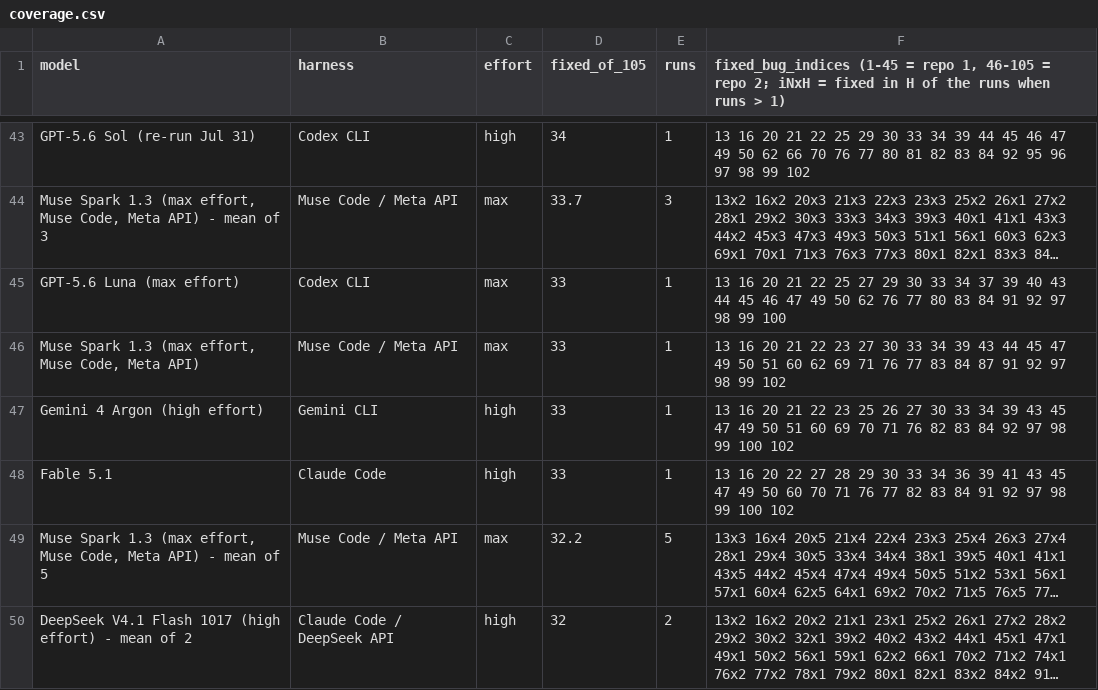
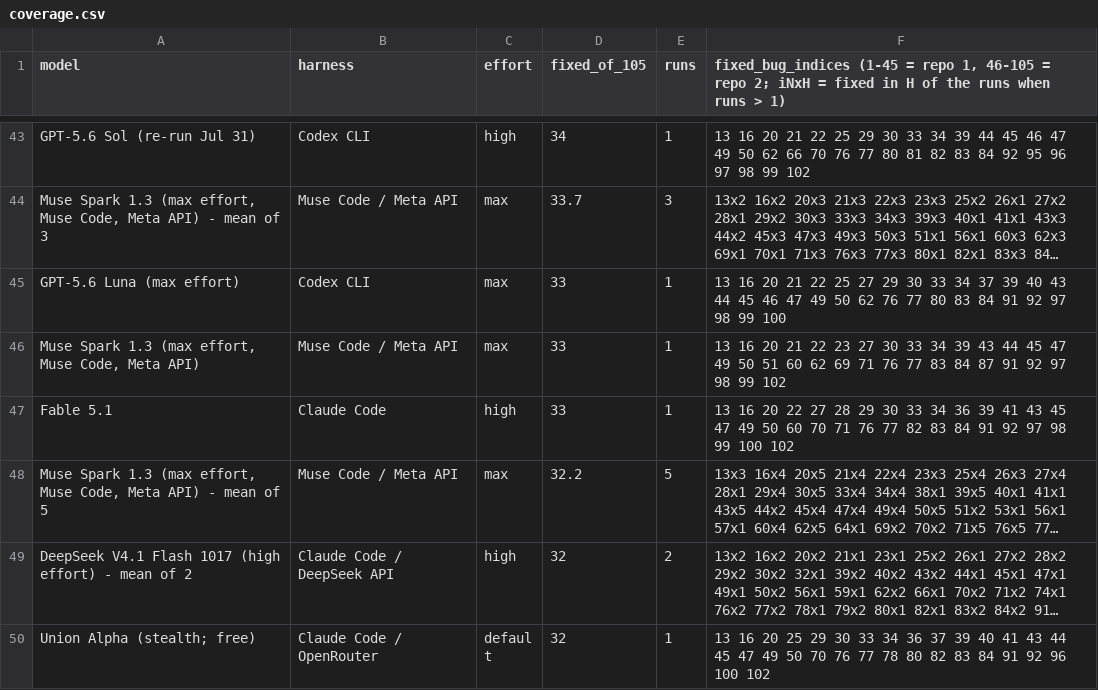
Before and after one commit to phuryn/bug-hunt-bench, a CSV file: results/coverage.csv, drawn as a sheet; only a part is shown, gaps mark what is left out; the shorter side is filled out with more unchanged rows; long unchanged cells end in ….

Commit message:
site: hide the 2026-10-13 Gemini 4 Argon (Gemini CLI) row - a different CLI from the Antigravity rows

```diff
--- a/results/coverage.csv
+++ b/results/coverage.csv
@@ -46,3 +46,2 @@ GPT-5.6 Luna (max effort),Codex CLI,max,33,1,13 16 20 21 22 25 27 29 30 33 34 37
 "Muse Spark 1.3 (max effort, Muse Code, Meta API)",Muse Code / Meta API,max,33,1,13 16 20 21 22 23 27 30 33 34 39 43 44 45 47 49 50 51 60 62 69 71 76 77 83 84 87 91 92 97 98 99 102
-Gemini 4 Argon (high effort),Gemini CLI,high,33,1,13 16 20 21 22 23 25 26 27 30 33 34 39 43 45 47 49 50 51 60 69 70 71 76 82 83 84 92 97 98 99 100 102
 Fable 5.1,Claude Code,high,33,1,13 16 20 22 27 28 29 30 33 34 36 39 41 43 45 47 49 50 60 70 71 76 77 82 83 84 91 92 97 98 99 100 102
```
Also changed, not shown: results/runs.csv, 4 other files.
